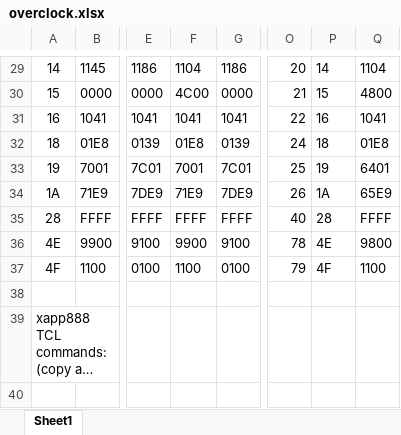
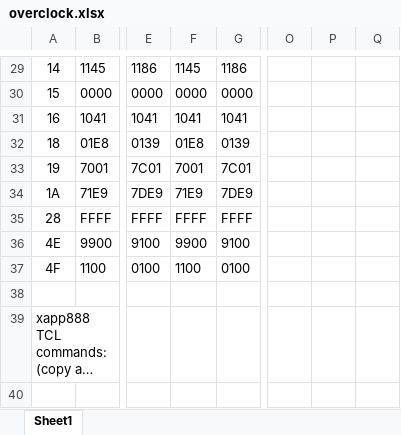
Before and after one commit to amb5l/tyto2, an Excel workbook: src/designs/MEGAtest/overclock.xlsx, sheet Sheet1, drawn as a sheet; only a part is shown, gaps mark what is left out; long unchanged cells end in …; values as stored, in another font and other column widths than the file's, no borders; the diff covers the shown part only; the diff names each change by its address in the sheet, - before the commit and + after, or states it on an @@ line.

```diff
--- a/src/designs/MEGAtest/overclock.xlsx (sheet Sheet1)
+++ b/src/designs/MEGAtest/overclock.xlsx (sheet Sheet1)
-F29: 1104
+F29: 1145
-O29: 20
+O29: (empty)
-P29: 14
+P29: (empty)
-Q29: 1104
+Q29: (empty)
-F30: 4C00
+F30: 0000
-O30: 21
+O30: (empty)
-P30: 15
+P30: (empty)
-Q30: 4800
+Q30: (empty)
-O31: 22
+O31: (empty)
-P31: 16
+P31: (empty)
-Q31: 1041
+Q31: (empty)
-O32: 24
+O32: (empty)
-P32: 18
+P32: (empty)
-Q32: 01E8
+Q32: (empty)
-O33: 25
+O33: (empty)
-P33: 19
+P33: (empty)
-Q33: 6401
+Q33: (empty)
-O34: 26
+O34: (empty)
-P34: 1A
+P34: (empty)
-Q34: 65E9
+Q34: (empty)
-O35: 40
+O35: (empty)
-P35: 28
+P35: (empty)
-Q35: FFFF
+Q35: (empty)
-O36: 78
+O36: (empty)
-P36: 4E
+P36: (empty)
-Q36: 9800
+Q36: (empty)
-O37: 79
+O37: (empty)
-P37: 4F
+P37: (empty)
-Q37: 1100
+Q37: (empty)
```
Also changed, not shown: 99 edited cells elsewhere in this sheet, formulas that keep their value, 1 other file.
